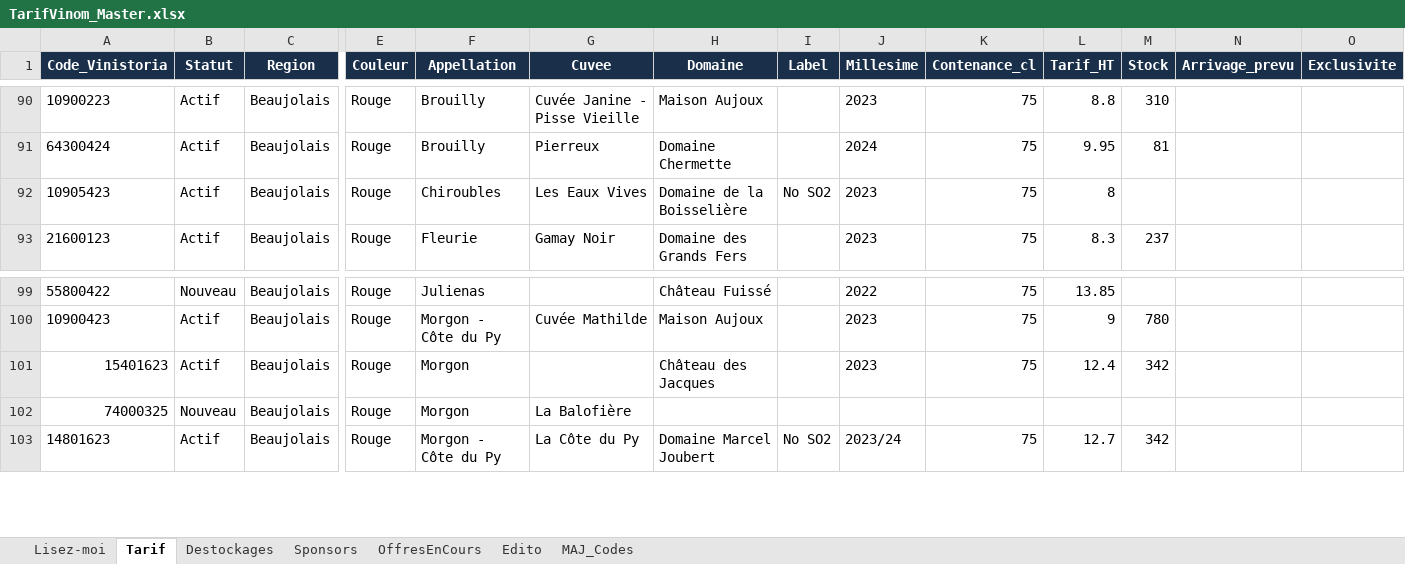
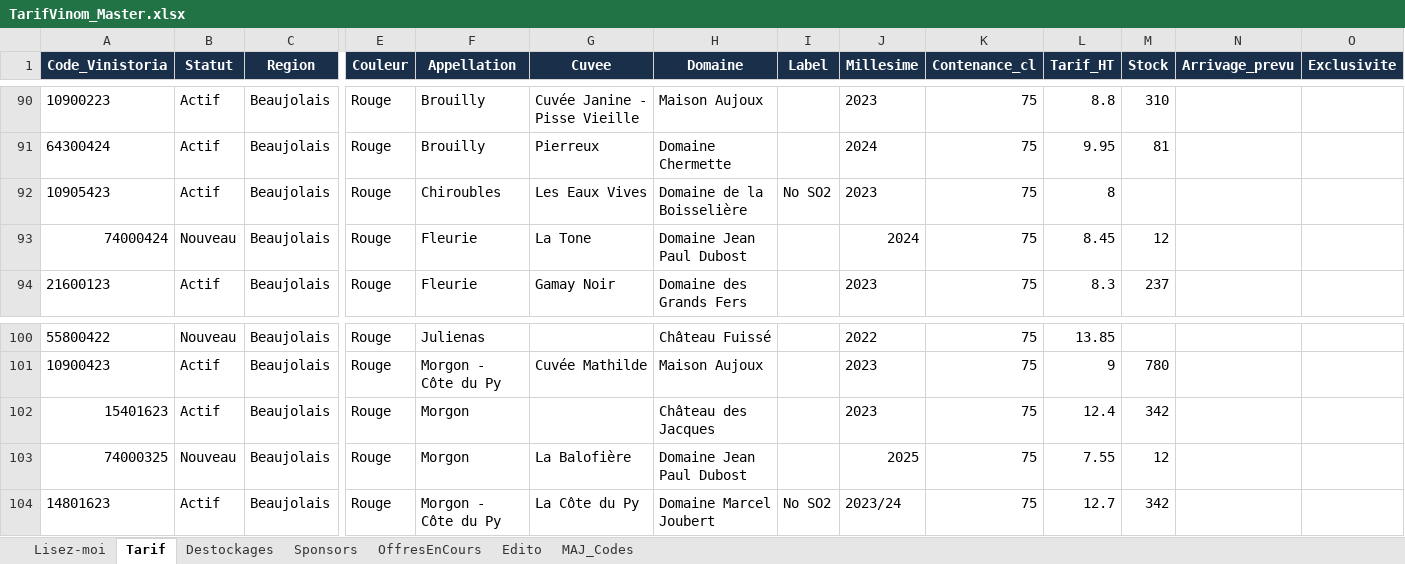
Before and after one commit to NoBullshitDrinks/vinom-tarif, an Excel workbook: data/TarifVinom_Master.xlsx, sheet Tarif, drawn as a sheet; only a part is shown, gaps mark what is left out; values as stored, in another font and other column widths than the file's, no borders; addresses are those after the commit; rows hold the shown columns only; the diff names each change by its address in the sheet, - before the commit and + after, or states it on an @@ line.

Commit message:
MAJ tarif via Power Automate

```diff
--- a/data/TarifVinom_Master.xlsx (sheet Tarif)
+++ b/data/TarifVinom_Master.xlsx (sheet Tarif)
+row 93: 74000424 | Nouveau | Beaujolais | Rouge | Fleurie | La Tone | Domaine Jean Paul Dubost |  | 2024 | 75 | 8.45 | 12
-H103 (Domaine): (empty)
+H103 (Domaine): Domaine Jean Paul Dubost
-J103 (Millesime): (empty)
+J103 (Millesime): 2025
-K103 (Contenance_cl): (empty)
+K103 (Contenance_cl): 75
-L103 (Tarif_HT): (empty)
+L103 (Tarif_HT): 7.55
-M103 (Stock): (empty)
+M103 (Stock): 12
```
